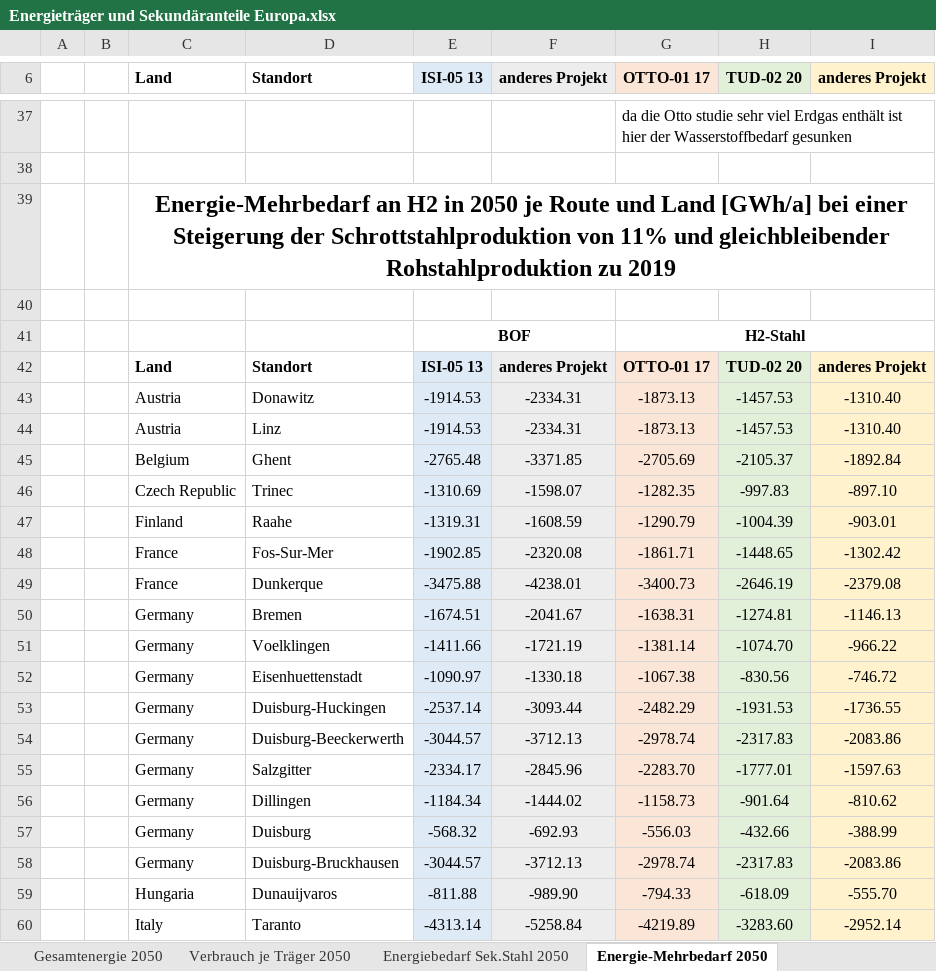
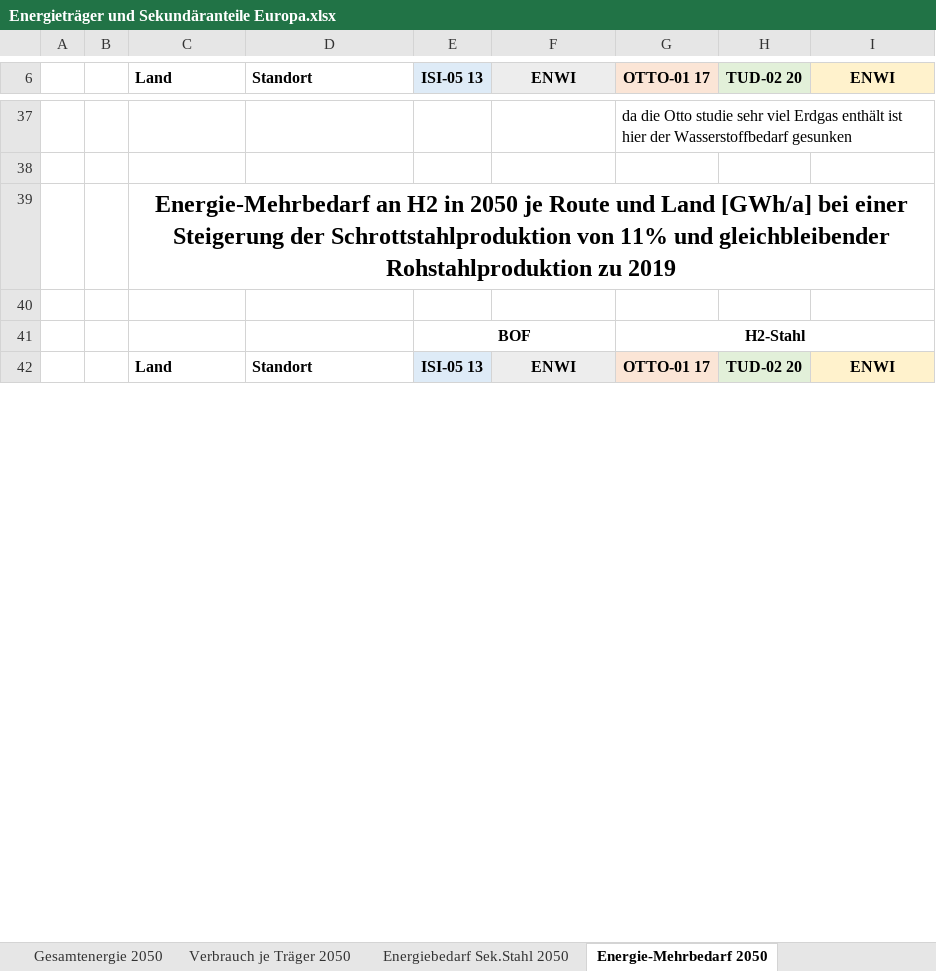
Before and after one commit to agrobe-ffe/test2, an Excel workbook: Energieträger und Sekundäranteile Europa.xlsx, sheet Energie-Mehrbedarf 2050, drawn as a sheet; only a part is shown, gaps mark what is left out; values as stored, in another font and other column widths than the file's, no borders; removed rows and columns are numbered as before the commit, all else as after; the diff covers the shown part only; the diff names each change by its address in the sheet, - before the commit and + after, or states it on an @@ line.

```diff
--- a/Energieträger und Sekundäranteile Europa.xlsx (sheet Energie-Mehrbedarf 2050)
+++ b/Energieträger und Sekundäranteile Europa.xlsx (sheet Energie-Mehrbedarf 2050)
-F6: anderes Projekt
+F6: ENWI
-I6: anderes Projekt
+I6: ENWI
-F42 (ENWI): anderes Projekt
+F42 (ENWI): ENWI
-I42 (ENWI): anderes Projekt
+I42 (ENWI): ENWI
-row 43:  |  | Austria | Donawitz | -1914.53 | -2334.31 | -1873.13 | -1457.53 | -1310.40
-row 44:  |  | Austria | Linz | -1914.53 | -2334.31 | -1873.13 | -1457.53 | -1310.40
-row 45:  |  | Belgium | Ghent | -2765.48 | -3371.85 | -2705.69 | -2105.37 | -1892.84
-row 46:  |  | Czech Republic | Trinec | -1310.69 | -1598.07 | -1282.35 | -997.83 | -897.10
-row 47:  |  | Finland | Raahe | -1319.31 | -1608.59 | -1290.79 | -1004.39 | -903.01
-row 48:  |  | France | Fos-Sur-Mer | -1902.85 | -2320.08 | -1861.71 | -1448.65 | -1302.42
-row 49:  |  | France | Dunkerque | -3475.88 | -4238.01 | -3400.73 | -2646.19 | -2379.08
-row 50:  |  | Germany | Bremen | -1674.51 | -2041.67 | -1638.31 | -1274.81 | -1146.13
-row 51:  |  | Germany | Voelklingen | -1411.66 | -1721.19 | -1381.14 | -1074.70 | -966.22
-row 52:  |  | Germany | Eisenhuettenstadt | -1090.97 | -1330.18 | -1067.38 | -830.56 | -746.72
-row 53:  |  | Germany | Duisburg-Huckingen | -2537.14 | -3093.44 | -2482.29 | -1931.53 | -1736.55
-row 54:  |  | Germany | Duisburg-Beeckerwerth | -3044.57 | -3712.13 | -2978.74 | -2317.83 | -2083.86
-row 55:  |  | Germany | Salzgitter | -2334.17 | -2845.96 | -2283.70 | -1777.01 | -1597.63
-row 56:  |  | Germany | Dillingen | -1184.34 | -1444.02 | -1158.73 | -901.64 | -810.62
-row 57:  |  | Germany | Duisburg | -568.32 | -692.93 | -556.03 | -432.66 | -388.99
-row 58:  |  | Germany | Duisburg-Bruckhausen | -3044.57 | -3712.13 | -2978.74 | -2317.83 | -2083.86
-row 59:  |  | Hungaria | Dunauijvaros | -811.88 | -989.90 | -794.33 | -618.09 | -555.70
-row 60:  |  | Italy | Taranto | -4313.14 | -5258.84 | -4219.89 | -3283.60 | -2952.14
```
Also changed, not shown: 87 added rows, 69 removed rows and 2 edited cells elsewhere in this sheet, sheet Energiebedarf Sek.stahl var., sheet Energie-Mehrbedarf 2050 var., sheet Verbrauch je Träger 2050 var., sheet Gesamtenergie 2050 var., sheet Energiebedarf Sek.stahl 2019, sheet Verbrauch je Träger 2019, 7 more sheets, other sheet tabs, charts or pictures.
